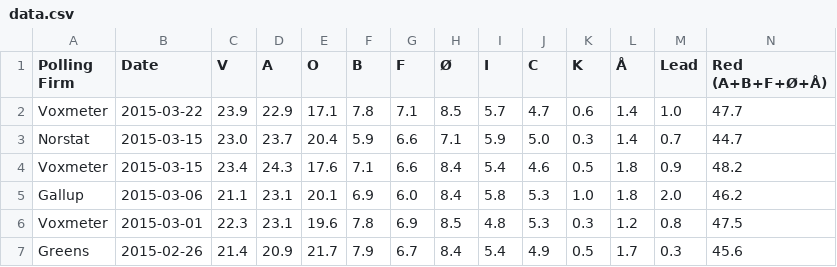
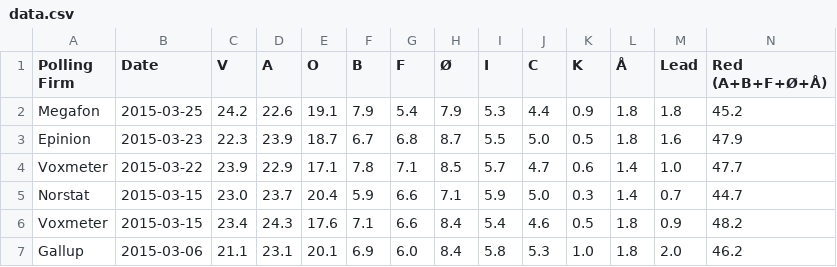
Before and after one commit to ndarville/danish-polls, a CSV file: data.csv, drawn as a sheet; only a part is shown; the shorter side is filled out with more unchanged rows; rows hold the shown columns only; the diff names each change by its address in the sheet, - before the commit and + after, or states it on an @@ line.

```diff
--- a/data.csv
+++ b/data.csv
+row 2: Megafon | 2015-03-25 | 24.2 | 22.6 | 19.1 | 7.9 | 5.4 | 7.9 | 5.3 | 4.4 | 0.9 | 1.8 | 1.8 | 45.2
+row 3: Epinion | 2015-03-23 | 22.3 | 23.9 | 18.7 | 6.7 | 6.8 | 8.7 | 5.5 | 5.0 | 0.5 | 1.8 | 1.6 | 47.9
```
Also changed, not shown: all-polls.csv, 1 other file.
